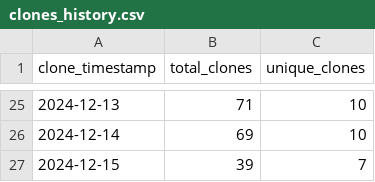
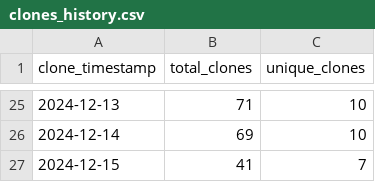
Before and after one commit to ionutms/KiCAD_Symbol_Generator, a CSV file: repo_traffic_data/clones_history.csv, drawn as a sheet; only a part is shown, gaps mark what is left out.

Commit message:
Update clone and visitor statistics for 2024-12-15 15:20:11 EET

```diff
--- a/repo_traffic_data/clones_history.csv
+++ b/repo_traffic_data/clones_history.csv
@@ -26,2 +26,2 @@ clone_timestamp,total_clones,unique_clones
 "2024-12-14",69,10
-"2024-12-15",39,7
+"2024-12-15",41,7
```
